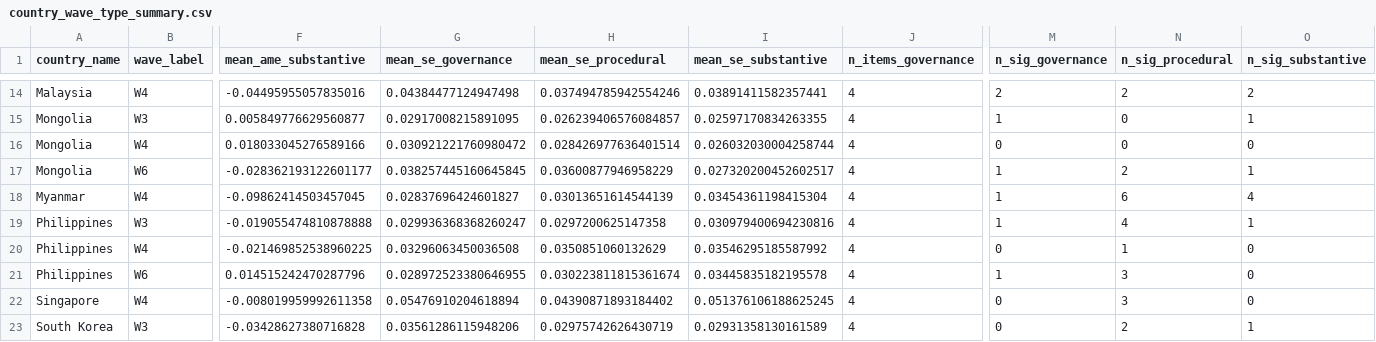
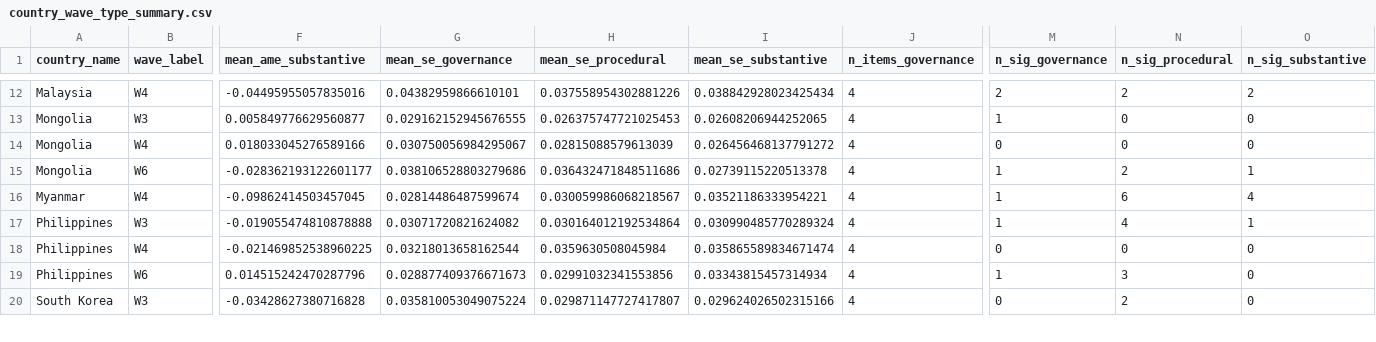
Before and after one commit to jeffreycstark/paper-bank, a CSV file: papers/meaning-of-democracy/analysis/revised/results/country_wave_type_summary.csv, drawn as a sheet; only a part is shown, gaps mark what is left out; removed rows and columns are numbered as before the commit, all else as after; rows hold the shown columns only; the diff covers the shown part only; the diff names each change by its address in the sheet, - before the commit and + after, or states it on an @@ line.

```diff
--- a/papers/meaning-of-democracy/analysis/revised/results/country_wave_type_summary.csv
+++ b/papers/meaning-of-democracy/analysis/revised/results/country_wave_type_summary.csv
-G12 (mean_se_governance): 0.04384477124947498
+G12 (mean_se_governance): 0.04382959866610101
-H12 (mean_se_procedural): 0.037494785942554246
+H12 (mean_se_procedural): 0.037558954302881226
-I12 (mean_se_substantive): 0.03891411582357441
+I12 (mean_se_substantive): 0.038842928023425434
-G13 (mean_se_governance): 0.02917008215891095
+G13 (mean_se_governance): 0.029162152945676555
-H13 (mean_se_procedural): 0.026239406576084857
+H13 (mean_se_procedural): 0.026375747721025453
-I13 (mean_se_substantive): 0.02597170834263355
+I13 (mean_se_substantive): 0.02608206944252065
-O13 (n_sig_substantive): 1
+O13 (n_sig_substantive): 0
-G14 (mean_se_governance): 0.030921221760980472
+G14 (mean_se_governance): 0.030750056984295067
-H14 (mean_se_procedural): 0.028426977636401514
+H14 (mean_se_procedural): 0.02815088579613039
-I14 (mean_se_substantive): 0.026032030004258744
+I14 (mean_se_substantive): 0.026456468137791272
-G15 (mean_se_governance): 0.038257445160645845
+G15 (mean_se_governance): 0.038106528803279686
-H15 (mean_se_procedural): 0.03600877946958229
+H15 (mean_se_procedural): 0.036432471848511686
-I15 (mean_se_substantive): 0.027320200452602517
+I15 (mean_se_substantive): 0.02739115220513378
-G16 (mean_se_governance): 0.02837696424601827
+G16 (mean_se_governance): 0.02814486487599674
-H16 (mean_se_procedural): 0.03013651614544139
+H16 (mean_se_procedural): 0.030059986068218567
-I16 (mean_se_substantive): 0.03454361198415304
+I16 (mean_se_substantive): 0.03521186333954221
-G17 (mean_se_governance): 0.029936368368260247
+G17 (mean_se_governance): 0.03071720821624082
-H17 (mean_se_procedural): 0.0297200625147358
+H17 (mean_se_procedural): 0.030164012192534864
-I17 (mean_se_substantive): 0.030979400694230816
+I17 (mean_se_substantive): 0.030990485770289324
-G18 (mean_se_governance): 0.03296063450036508
+G18 (mean_se_governance): 0.03218013658162544
-H18 (mean_se_procedural): 0.0350851060132629
+H18 (mean_se_procedural): 0.0359630508045984
-I18 (mean_se_substantive): 0.03546295185587992
+I18 (mean_se_substantive): 0.035865589834671474
-N18 (n_sig_procedural): 1
+N18 (n_sig_procedural): 0
-G19 (mean_se_governance): 0.028972523380646955
+G19 (mean_se_governance): 0.028877409376671673
-H19 (mean_se_procedural): 0.030223811815361674
+H19 (mean_se_procedural): 0.02991032341553856
-I19 (mean_se_substantive): 0.03445835182195578
+I19 (mean_se_substantive): 0.03343815457314934
-row 22: Singapore | W4 | -0.008019959992611358 | 0.05476910204618894 | 0.04390871893184402 | 0.051376106188625245 | 4 | 0 | 3 | 0
-G20 (mean_se_governance): 0.03561286115948206
+G20 (mean_se_governance): 0.035810053049075224
-H20 (mean_se_procedural): 0.02975742626430719
+H20 (mean_se_procedural): 0.029871147727417807
-I20 (mean_se_substantive): 0.02931358130161589
+I20 (mean_se_substantive): 0.029624026502315166
-O20 (n_sig_substantive): 1
+O20 (n_sig_substantive): 0
```
Also changed, not shown: 2 removed rows and 56 edited cells elsewhere in this file, papers/meaning-of-democracy/analysis/revised/results/country_wave_proc_sub_gap.csv, papers/meaning-of-democracy/analysis/revised/results/loser_effects_all_items.csv, 23 other files.
